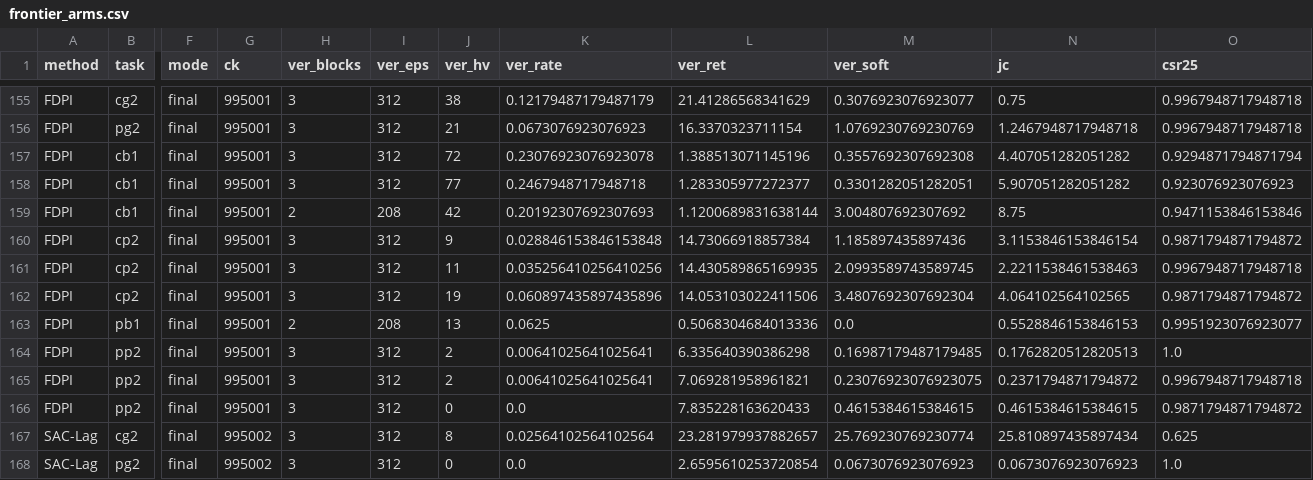
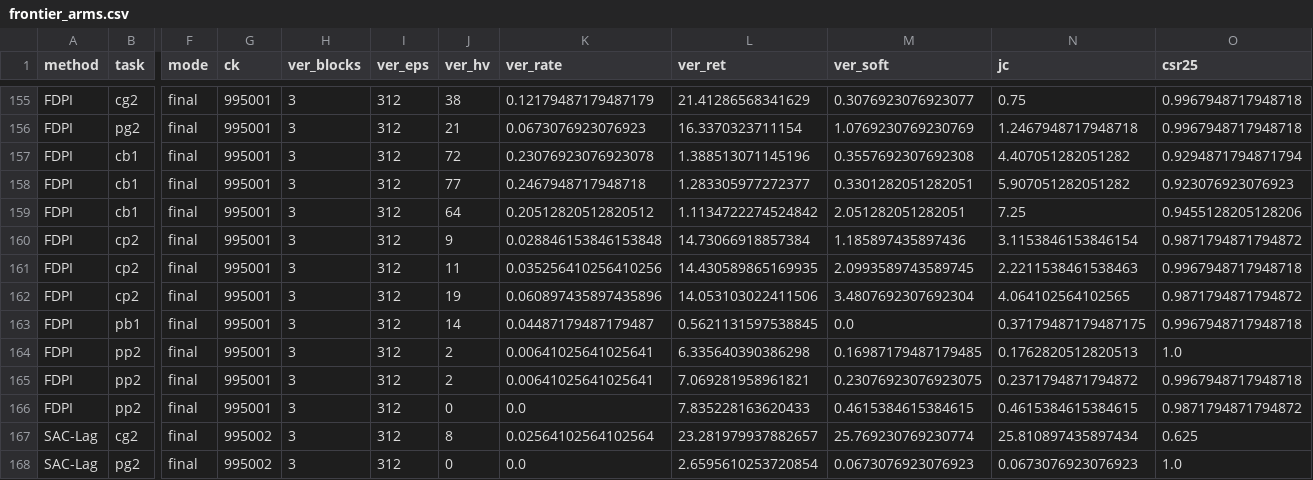
Before and after one commit to asimfish/safeot-dashboard, a CSV file: frontier_arms.csv, drawn as a sheet; only a part is shown, gaps mark what is left out; the diff names each change by its address in the sheet, - before the commit and + after, or states it on an @@ line.

Commit message:
data: 2026-09-11 09:40

```diff
--- a/frontier_arms.csv
+++ b/frontier_arms.csv
-H159 (ver_blocks): 2
+H159 (ver_blocks): 3
-I159 (ver_eps): 208
+I159 (ver_eps): 312
-J159 (ver_hv): 42
+J159 (ver_hv): 64
-K159 (ver_rate): 0.20192307692307693
+K159 (ver_rate): 0.20512820512820512
-L159 (ver_ret): 1.1200689831638144
+L159 (ver_ret): 1.1134722274524842
-M159 (ver_soft): 3.004807692307692
+M159 (ver_soft): 2.051282051282051
-N159 (jc): 8.75
+N159 (jc): 7.25
-O159 (csr25): 0.9471153846153846
+O159 (csr25): 0.9455128205128206
-H163 (ver_blocks): 2
+H163 (ver_blocks): 3
-I163 (ver_eps): 208
+I163 (ver_eps): 312
-J163 (ver_hv): 13
+J163 (ver_hv): 14
-K163 (ver_rate): 0.0625
+K163 (ver_rate): 0.04487179487179487
-L163 (ver_ret): 0.5068304684013336
+L163 (ver_ret): 0.5621131597538845
-N163 (jc): 0.5528846153846153
+N163 (jc): 0.37179487179487175
-O163 (csr25): 0.9951923076923077
+O163 (csr25): 0.9967948717948718
```
Also changed, not shown: volc_arms.csv, 14 other files.
